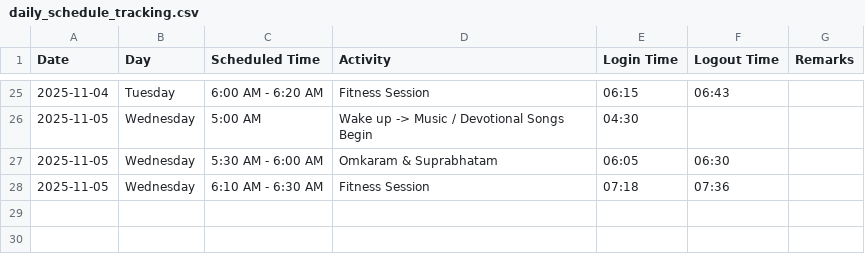
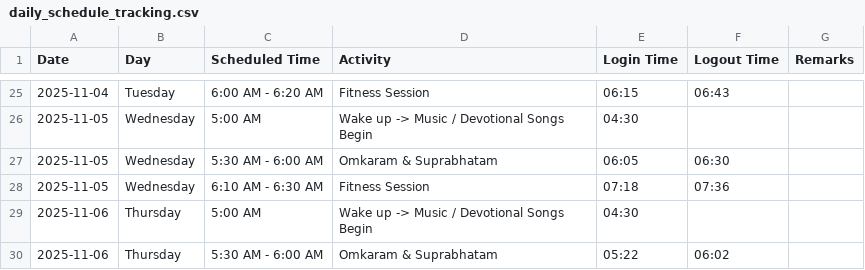
Before and after one commit to saikrishnavadali05/Daily-Tracker-App, a CSV file: tracking/daily_schedule_tracking.csv, drawn as a sheet; only a part is shown, gaps mark what is left out.

Commit message:
log

```diff
--- a/tracking/daily_schedule_tracking.csv
+++ b/tracking/daily_schedule_tracking.csv
@@ -28 +28,3 @@ Date,Day,Scheduled Time,Activity,Login Time,Logout Time,Remarks
 2025-11-05,Wednesday,6:10 AM - 6:30 AM,Fitness Session,07:18,07:36,
+2025-11-06,Thursday,5:00 AM,Wake up -> Music / Devotional Songs Begin,04:30,,
+2025-11-06,Thursday,5:30 AM - 6:00 AM,Omkaram & Suprabhatam,05:22,06:02,
```
